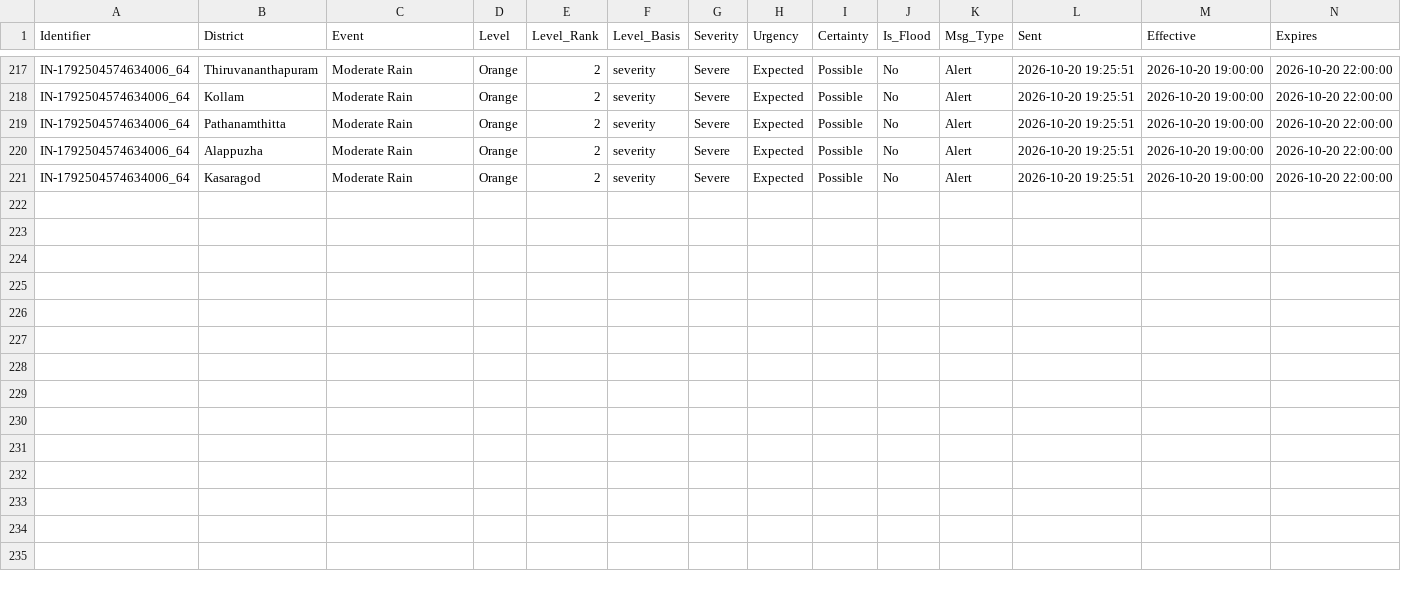
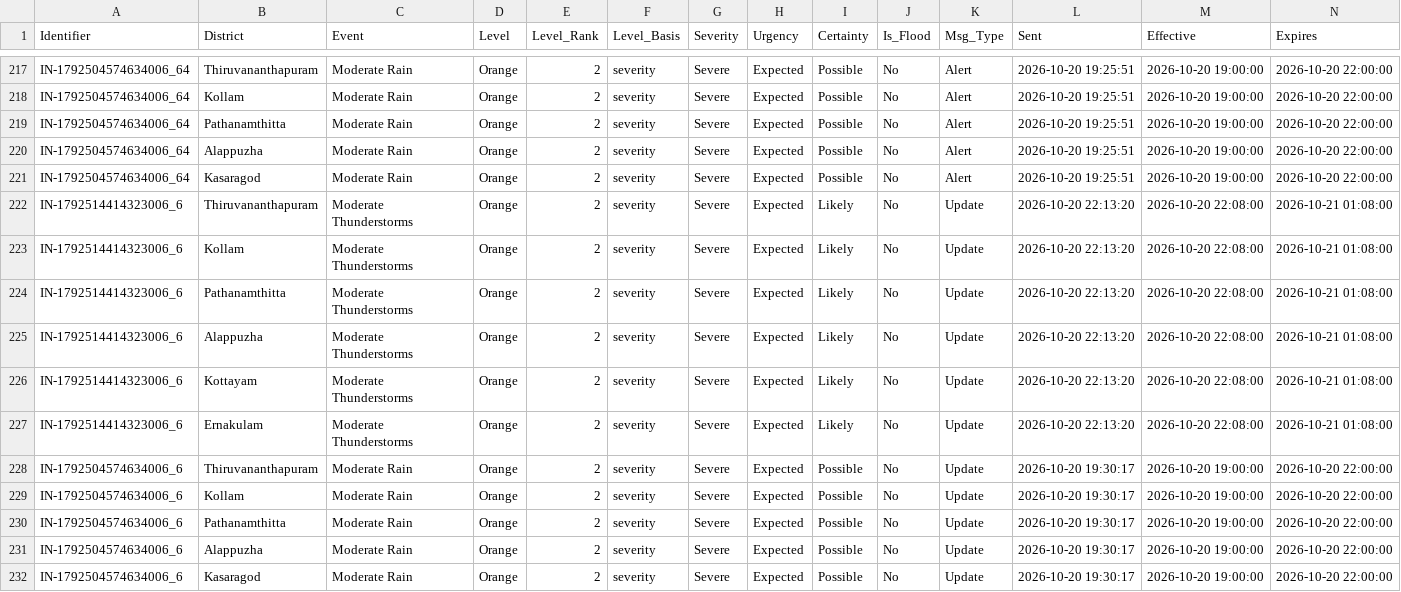
Before and after one commit to kasitpm/kerala-flood-watch, a CSV file: data/alerts.csv, drawn as a sheet; only a part is shown, gaps mark what is left out; rows hold the shown columns only; the diff names each change by its address in the sheet, - before the commit and + after, or states it on an @@ line.

```diff
--- a/data/alerts.csv
+++ b/data/alerts.csv
+row 222: IN-1792514414323006_6 | Thiruvananthapuram | Moderate Thunderstorms | Orange | 2 | severity | Severe | Expected | Likely | No | Update | 2026-10-20 22:13:20 | 2026-10-20 22:08:00 | 2026-10-21 01:08:00
+row 223: IN-1792514414323006_6 | Kollam | Moderate Thunderstorms | Orange | 2 | severity | Severe | Expected | Likely | No | Update | 2026-10-20 22:13:20 | 2026-10-20 22:08:00 | 2026-10-21 01:08:00
+row 224: IN-1792514414323006_6 | Pathanamthitta | Moderate Thunderstorms | Orange | 2 | severity | Severe | Expected | Likely | No | Update | 2026-10-20 22:13:20 | 2026-10-20 22:08:00 | 2026-10-21 01:08:00
+row 225: IN-1792514414323006_6 | Alappuzha | Moderate Thunderstorms | Orange | 2 | severity | Severe | Expected | Likely | No | Update | 2026-10-20 22:13:20 | 2026-10-20 22:08:00 | 2026-10-21 01:08:00
+row 226: IN-1792514414323006_6 | Kottayam | Moderate Thunderstorms | Orange | 2 | severity | Severe | Expected | Likely | No | Update | 2026-10-20 22:13:20 | 2026-10-20 22:08:00 | 2026-10-21 01:08:00
+row 227: IN-1792514414323006_6 | Ernakulam | Moderate Thunderstorms | Orange | 2 | severity | Severe | Expected | Likely | No | Update | 2026-10-20 22:13:20 | 2026-10-20 22:08:00 | 2026-10-21 01:08:00
+row 228: IN-1792504574634006_6 | Thiruvananthapuram | Moderate Rain | Orange | 2 | severity | Severe | Expected | Possible | No | Update | 2026-10-20 19:30:17 | 2026-10-20 19:00:00 | 2026-10-20 22:00:00
+row 229: IN-1792504574634006_6 | Kollam | Moderate Rain | Orange | 2 | severity | Severe | Expected | Possible | No | Update | 2026-10-20 19:30:17 | 2026-10-20 19:00:00 | 2026-10-20 22:00:00
+row 230: IN-1792504574634006_6 | Pathanamthitta | Moderate Rain | Orange | 2 | severity | Severe | Expected | Possible | No | Update | 2026-10-20 19:30:17 | 2026-10-20 19:00:00 | 2026-10-20 22:00:00
+row 231: IN-1792504574634006_6 | Alappuzha | Moderate Rain | Orange | 2 | severity | Severe | Expected | Possible | No | Update | 2026-10-20 19:30:17 | 2026-10-20 19:00:00 | 2026-10-20 22:00:00
+row 232: IN-1792504574634006_6 | Kasaragod | Moderate Rain | Orange | 2 | severity | Severe | Expected | Possible | No | Update | 2026-10-20 19:30:17 | 2026-10-20 19:00:00 | 2026-10-20 22:00:00
```
Also changed, not shown: data/flood_latest.csv, data/rainfall_latest.csv, 2 other files.
